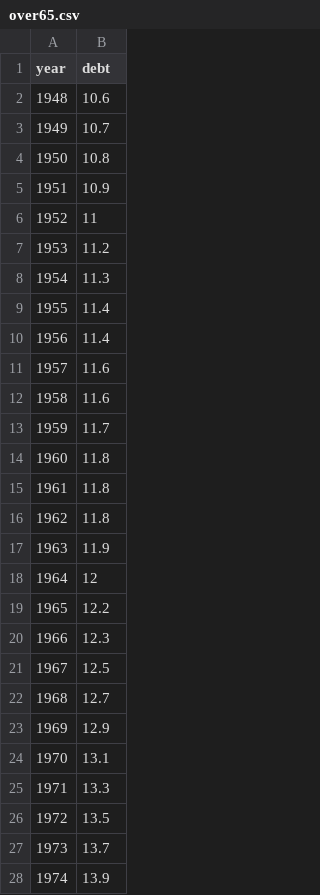
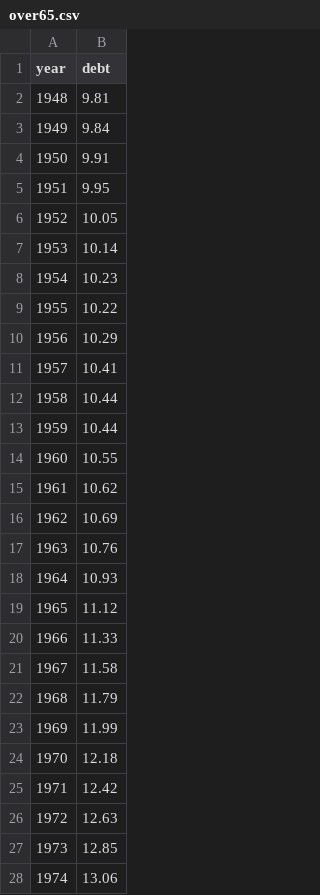
Before and after one commit to ONSvisual/NHS70, a CSV file: over65_scot/over65.csv, drawn as a sheet; only a part is shown; the diff covers the shown part only; the diff names each change by its address in the sheet, - before the commit and + after, or states it on an @@ line.

```diff
--- a/over65_scot/over65.csv
+++ b/over65_scot/over65.csv
-B2 (debt): 10.6
+B2 (debt): 9.81
-B3 (debt): 10.7
+B3 (debt): 9.84
-B4 (debt): 10.8
+B4 (debt): 9.91
-B5 (debt): 10.9
+B5 (debt): 9.95
-B6 (debt): 11
+B6 (debt): 10.05
-B7 (debt): 11.2
+B7 (debt): 10.14
-B8 (debt): 11.3
+B8 (debt): 10.23
-B9 (debt): 11.4
+B9 (debt): 10.22
-B10 (debt): 11.4
+B10 (debt): 10.29
-B11 (debt): 11.6
+B11 (debt): 10.41
-B12 (debt): 11.6
+B12 (debt): 10.44
-B13 (debt): 11.7
+B13 (debt): 10.44
-B14 (debt): 11.8
+B14 (debt): 10.55
-B15 (debt): 11.8
+B15 (debt): 10.62
-B16 (debt): 11.8
+B16 (debt): 10.69
-B17 (debt): 11.9
+B17 (debt): 10.76
-B18 (debt): 12
+B18 (debt): 10.93
-B19 (debt): 12.2
+B19 (debt): 11.12
-B20 (debt): 12.3
+B20 (debt): 11.33
-B21 (debt): 12.5
+B21 (debt): 11.58
-B22 (debt): 12.7
+B22 (debt): 11.79
-B23 (debt): 12.9
+B23 (debt): 11.99
-B24 (debt): 13.1
+B24 (debt): 12.18
-B25 (debt): 13.3
+B25 (debt): 12.42
-B26 (debt): 13.5
+B26 (debt): 12.63
-B27 (debt): 13.7
+B27 (debt): 12.85
-B28 (debt): 13.9
+B28 (debt): 13.06
```
Also changed, not shown: 9 added rows, 8 removed rows, 33 edited cells and row numbers in column A elsewhere in this file, download_data/over65_scot_data.csv, 11 other files.
